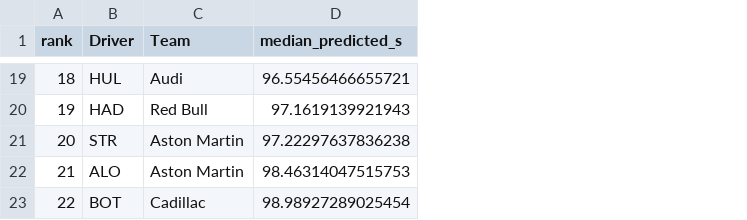
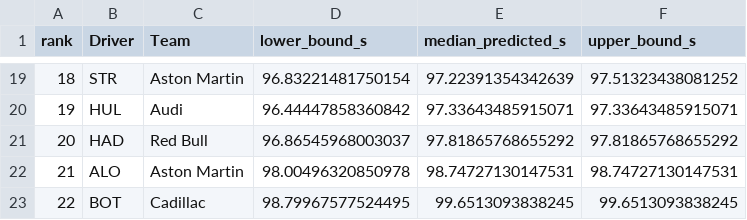
Before and after one commit to JuanjoRestrepo/f1_2026_predictions, a CSV file: reports/2026/Miami_Grand_Prix/results/standings.csv, drawn as a sheet; only a part is shown, gaps mark what is left out; addresses are those after the commit; the diff covers the shown part only; the diff names each change by its address in the sheet, - before the commit and + after, or states it on an @@ line.

```diff
--- a/reports/2026/Miami_Grand_Prix/results/standings.csv
+++ b/reports/2026/Miami_Grand_Prix/results/standings.csv
+column D (lower_bound_s), rows 19-23: 96.83221481750154 | 96.44447858360842 | 96.86545968003037 | 98.00496320850978 | 98.79967577524495
+column F (upper_bound_s), rows 19-23: 97.51323438081252 | 97.33643485915071 | 97.81865768655292 | 98.74727130147531 | 99.6513093838245
-B19 (Driver): HUL
+B19 (Driver): STR
-C19 (Team): Audi
+C19 (Team): Aston Martin
-E19 (median_predicted_s): 96.55456466655721
+E19 (median_predicted_s): 97.22391354342639
-B20 (Driver): HAD
+B20 (Driver): HUL
-C20 (Team): Red Bull
+C20 (Team): Audi
-E20 (median_predicted_s): 97.1619139921943
+E20 (median_predicted_s): 97.33643485915071
-B21 (Driver): STR
+B21 (Driver): HAD
-C21 (Team): Aston Martin
+C21 (Team): Red Bull
-E21 (median_predicted_s): 97.22297637836238
+E21 (median_predicted_s): 97.81865768655292
-E22 (median_predicted_s): 98.46314047515753
+E22 (median_predicted_s): 98.74727130147531
-E23 (median_predicted_s): 98.98927289025454
+E23 (median_predicted_s): 99.6513093838245
```
Also changed, not shown: 29 edited cells elsewhere in this file, reports/2026/Miami_Grand_Prix/results/predictions.csv, 6 other files.
